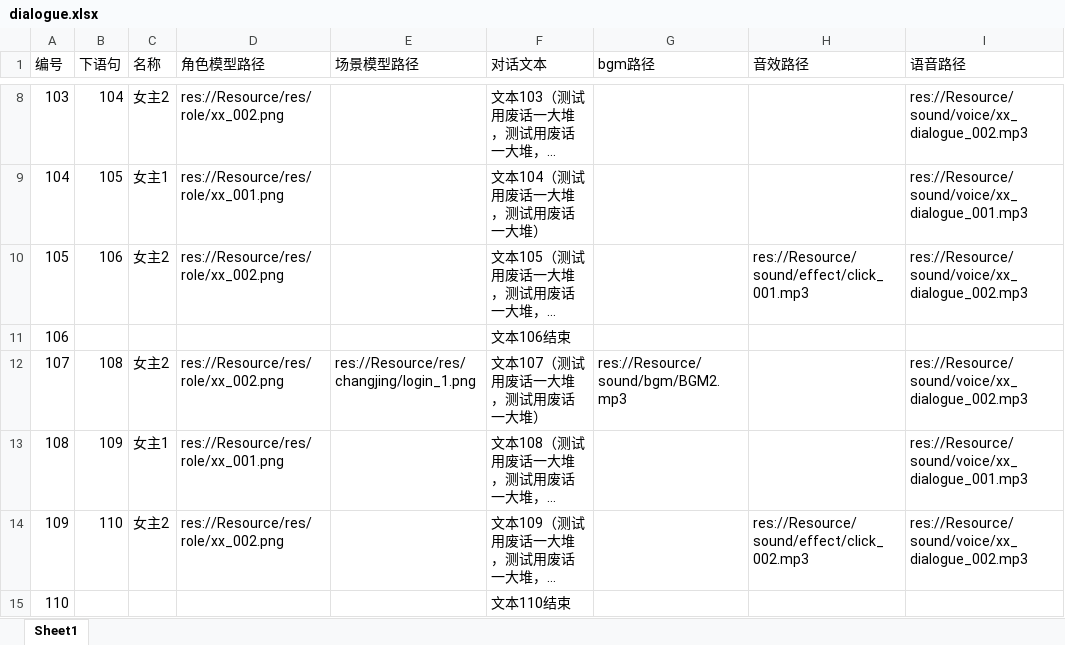
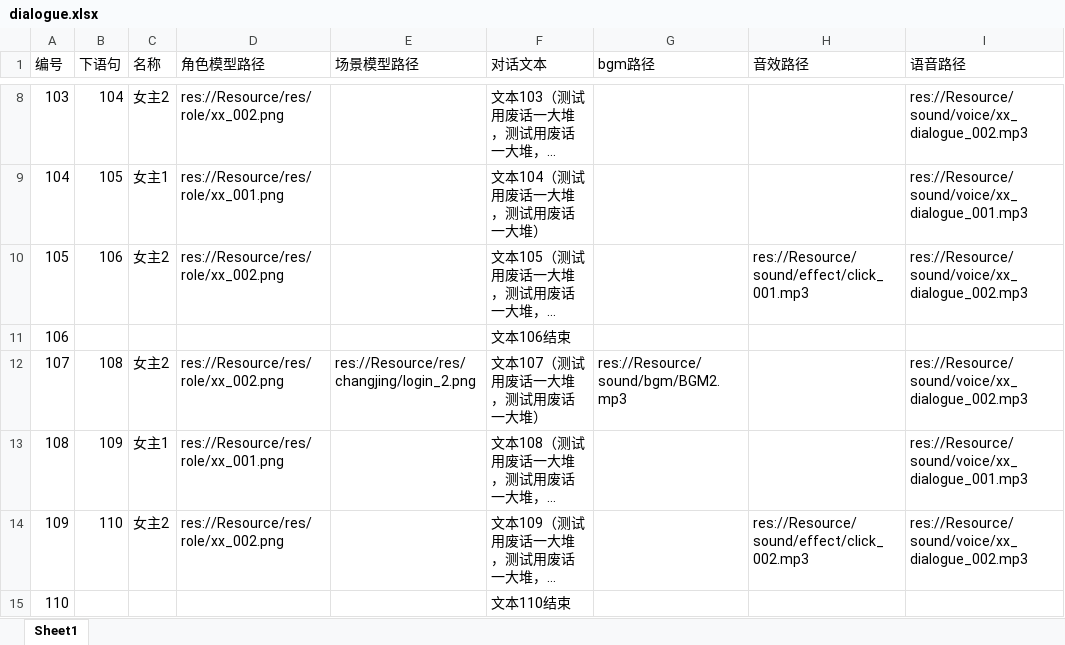
Before and after one commit to liukaibtx168/BishoujoAcademy, an Excel workbook: BishoujoAcademy/Resource/excle/dialogue.xlsx, sheet Sheet1, drawn as a sheet; only a part is shown, gaps mark what is left out; long unchanged cells end in …; values as stored, in another font and other column widths than the file's, no borders; the diff names each change by its address in the sheet, - before the commit and + after, or states it on an @@ line.

```diff
--- a/BishoujoAcademy/Resource/excle/dialogue.xlsx (sheet Sheet1)
+++ b/BishoujoAcademy/Resource/excle/dialogue.xlsx (sheet Sheet1)
-E12 (场景模型路径): res://Resource/res/changjing/login_1.png
+E12 (场景模型路径): res://Resource/res/changjing/login_2.png
```
Also changed, not shown: 4 other files.
